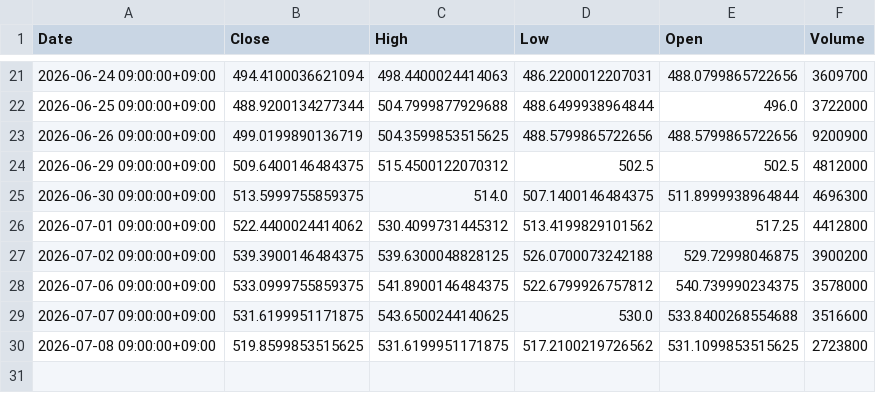
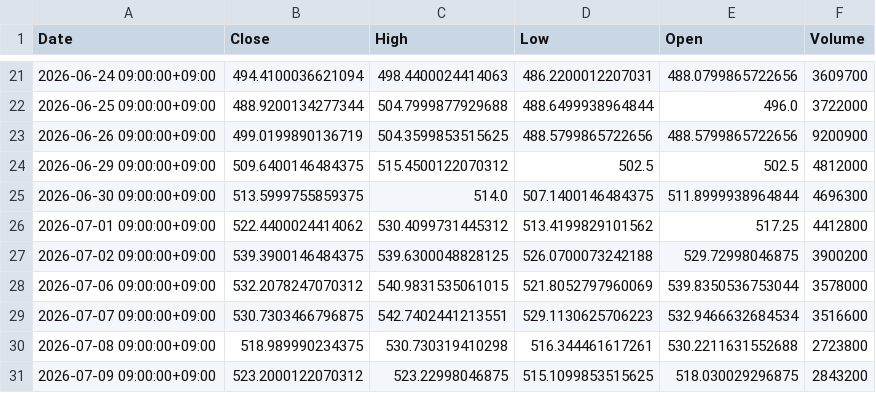
Before and after one commit to libelolen57-dotcom/j-titan, a CSV file: data/us/MA.csv, drawn as a sheet; only a part is shown, gaps mark what is left out.

```diff
--- a/data/us/MA.csv
+++ b/data/us/MA.csv
@@ -27,4 +27,5 @@ Date,Close,High,Low,Open,Volume
 2026-07-02 09:00:00+09:00,539.3900146484375,539.6300048828125,526.0700073242188,529.72998046875,3900200
-2026-07-06 09:00:00+09:00,533.0999755859375,541.8900146484375,522.6799926757812,540.739990234375,3578000
-2026-07-07 09:00:00+09:00,531.6199951171875,543.6500244140625,530.0,533.8400268554688,3516600
-2026-07-08 09:00:00+09:00,519.8599853515625,531.6199951171875,517.2100219726562,531.1099853515625,2723800
+2026-07-06 09:00:00+09:00,532.2078247070312,540.9831535061015,521.8052797960069,539.8350536753044,3578000
+2026-07-07 09:00:00+09:00,530.7303466796875,542.7402441213551,529.1130625706223,532.9466632684534,3516600
+2026-07-08 09:00:00+09:00,518.989990234375,530.730319410298,516.344461617261,530.2211631552688,2723800
+2026-07-09 09:00:00+09:00,523.2000122070312,523.22998046875,515.1099853515625,518.030029296875,2843200
```
Also changed, not shown: data/us/LRCX.csv, data/us/MRK.csv, 38 other files.
